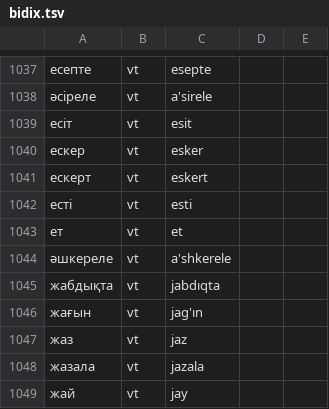
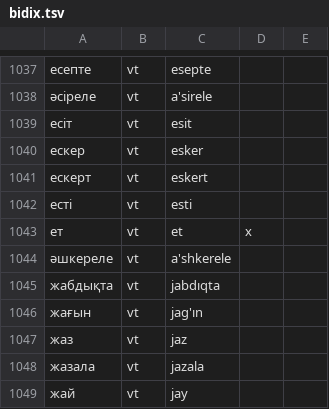
Before and after one commit to apertium/apertium-kaz-kaa, a TSV file: dev/bidix.tsv, drawn as a sheet; only a part is shown, gaps mark what is left out; the diff names each change by its address in the sheet, - before the commit and + after, or states it on an @@ line.

```diff
--- a/dev/bidix.tsv
+++ b/dev/bidix.tsv
-D1043: (empty)
+D1043: x
```
Also changed, not shown: 2 other files.
